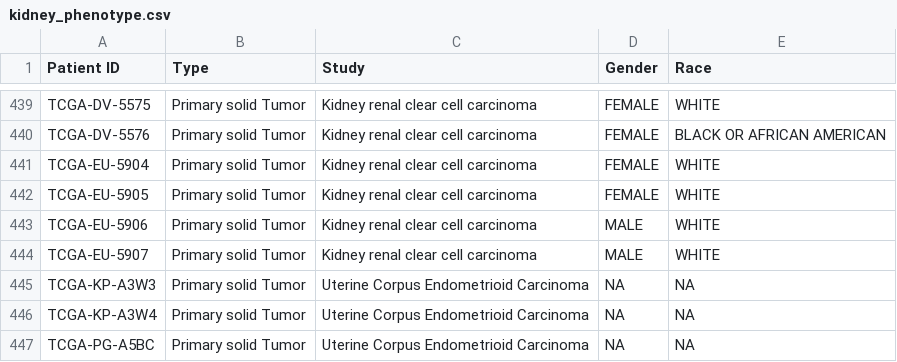
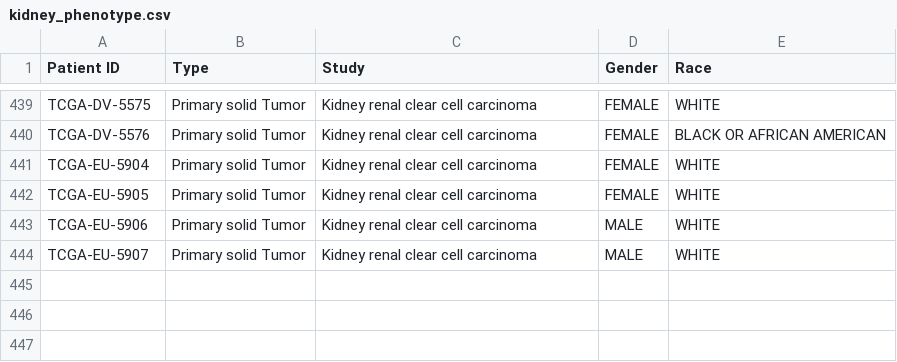
Before and after one commit to Mateusinhoo/EWAS_450k, a CSV file: data/kidney_phenotype.csv, drawn as a sheet; only a part is shown, gaps mark what is left out; the diff names each change by its address in the sheet, - before the commit and + after, or states it on an @@ line.

Commit message:
Update kidney_phenotype.csv

```diff
--- a/data/kidney_phenotype.csv
+++ b/data/kidney_phenotype.csv
-row 445: TCGA-KP-A3W3 | Primary solid Tumor | Uterine Corpus Endometrioid Carcinoma | NA | NA
-row 446: TCGA-KP-A3W4 | Primary solid Tumor | Uterine Corpus Endometrioid Carcinoma | NA | NA
-row 447: TCGA-PG-A5BC | Primary solid Tumor | Uterine Corpus Endometrioid Carcinoma | NA | NA
```
